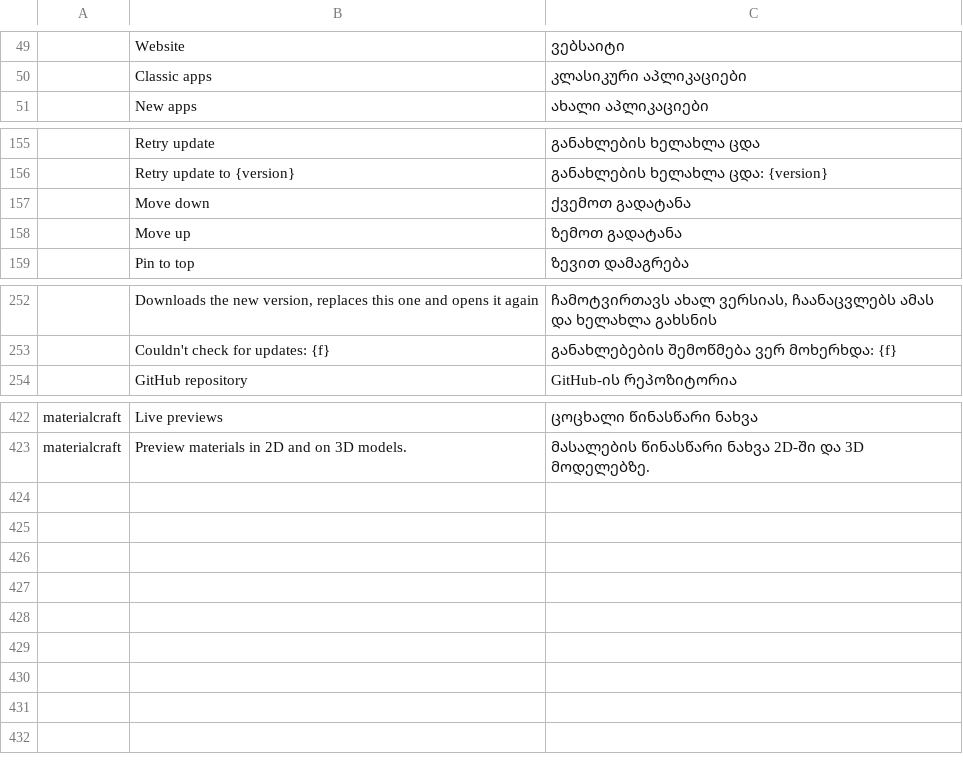
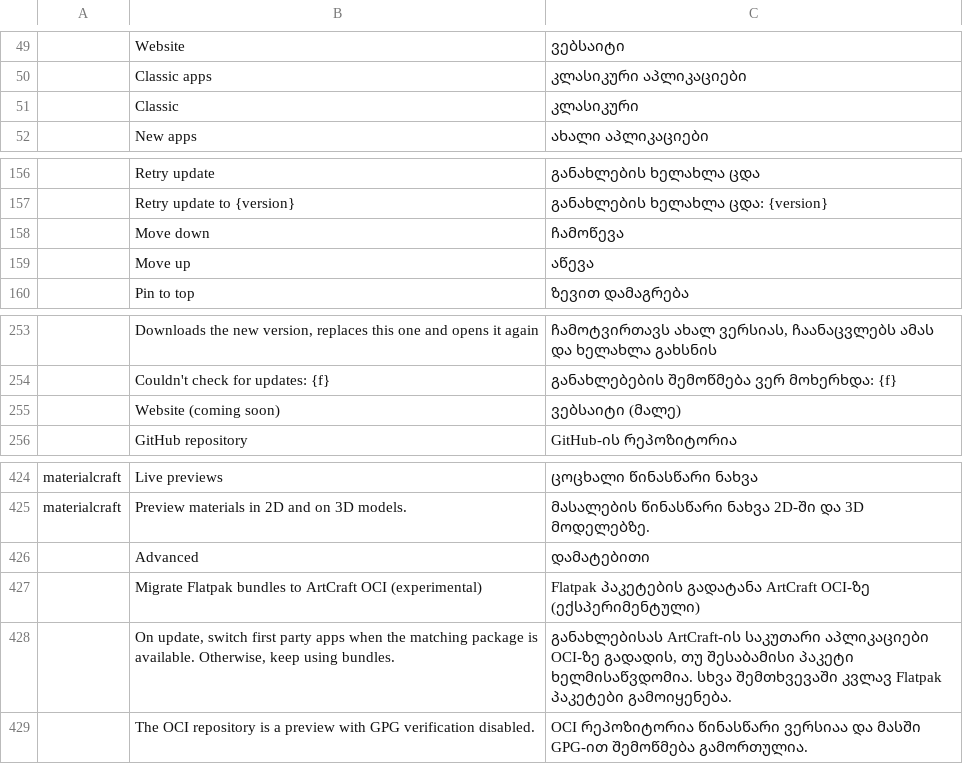
Before and after one commit to storytold/craft-launcher, a TSV file: crates/ui-egui/src/i18n/ka.tsv, drawn as a sheet; only a part is shown, gaps mark what is left out; addresses are those after the commit; the diff names each change by its address in the sheet, - before the commit and + after, or states it on an @@ line.

```diff
--- a/crates/ui-egui/src/i18n/ka.tsv
+++ b/crates/ui-egui/src/i18n/ka.tsv
+row 51:  | Classic | კლასიკური
-C158: ქვემოთ გადატანა
+C158: ჩამოწევა
-C159: ზემოთ გადატანა
+C159: აწევა
+row 255:  | Website (coming soon) | ვებსაიტი (მალე)
+row 426:  | Advanced | დამატებითი
+row 427:  | Migrate Flatpak bundles to ArtCraft OCI (experimental) | Flatpak პაკეტების გადატანა ArtCraft OCI-ზე (ექსპერიმენტული)
+row 428:  | On update, switch first party apps when the matching package is available. Otherwise, keep using bundles. | განახლებისას ArtCraft-ის საკუთარი აპლიკაციები OCI-ზე გადადის, თუ შესაბამისი პაკეტი ხელმისაწვდომია. სხვა შემთხვევაში კვლავ Flatpak პაკეტები გამოიყენება.
+row 429:  | The OCI repository is a preview with GPG verification disabled. | OCI რეპოზიტორია წინასწარი ვერსიაა და მასში GPG-ით შემოწმება გამორთულია.
```
